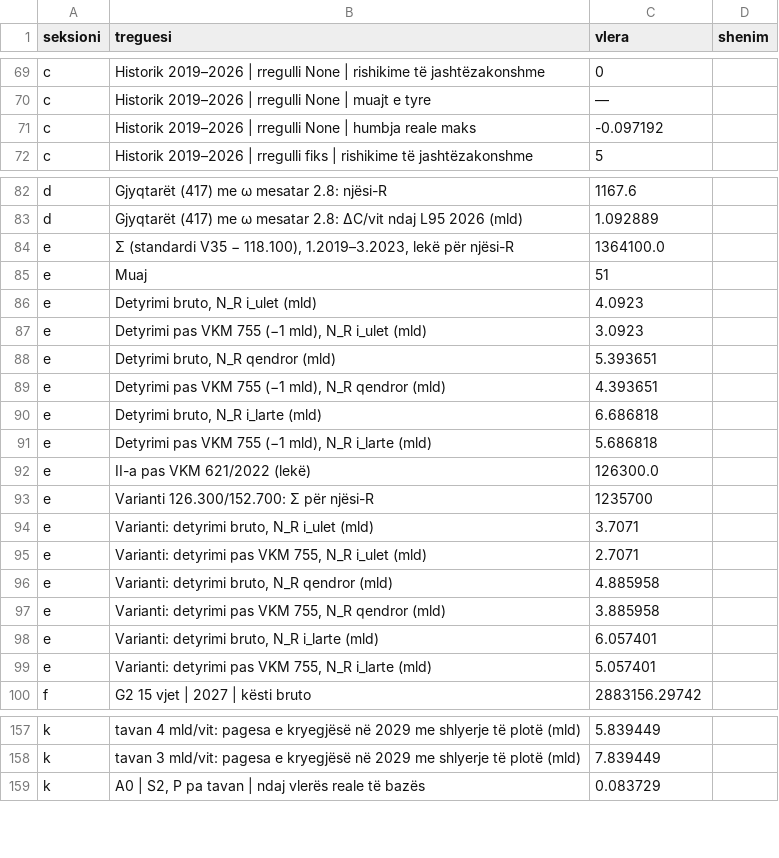
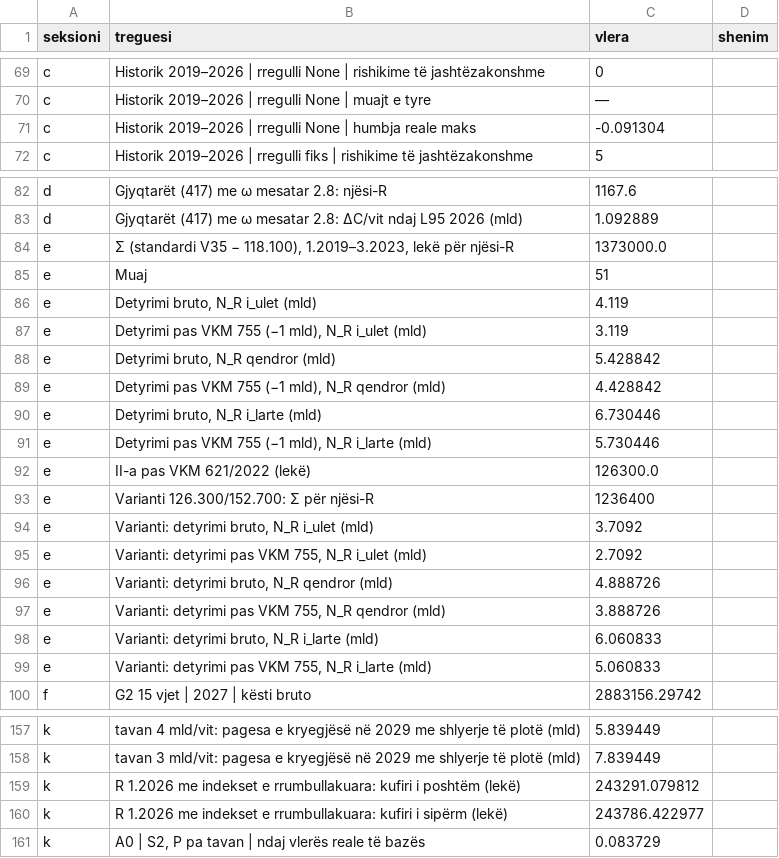
Before and after one commit to endriprifti/pagat-magjistrateve-modeli, a CSV file: faza3_rishikim.csv, drawn as a sheet; only a part is shown, gaps mark what is left out.

```diff
--- a/faza3_rishikim.csv
+++ b/faza3_rishikim.csv
@@ -70,3 +70,3 @@ c,Historik 2019–2026 | rregulli None | rishikime të jashtëzakonshme,0,
 c,Historik 2019–2026 | rregulli None | muajt e tyre,—,
-c,Historik 2019–2026 | rregulli None | humbja reale maks,-0.097192,
+c,Historik 2019–2026 | rregulli None | humbja reale maks,-0.091304,
 c,Historik 2019–2026 | rregulli fiks | rishikime të jashtëzakonshme,5,
@@ -83,18 +83,18 @@ d,Gjyqtarët (417) me ω mesatar 2.8: njësi-R,1167.6,
 d,Gjyqtarët (417) me ω mesatar 2.8: ΔC/vit ndaj L95 2026 (mld),1.092889,
-e,"Σ (standardi V35 − 118.100), 1.2019–3.2023, lekë për njësi-R",1364100.0,
+e,"Σ (standardi V35 − 118.100), 1.2019–3.2023, lekë për njësi-R",1373000.0,
 e,Muaj,51,
-e,"Detyrimi bruto, N_R i_ulet (mld)",4.0923,
-e,"Detyrimi pas VKM 755 (−1 mld), N_R i_ulet (mld)",3.0923,
-e,"Detyrimi bruto, N_R qendror (mld)",5.393651,
-e,"Detyrimi pas VKM 755 (−1 mld), N_R qendror (mld)",4.393651,
-e,"Detyrimi bruto, N_R i_larte (mld)",6.686818,
-e,"Detyrimi pas VKM 755 (−1 mld), N_R i_larte (mld)",5.686818,
+e,"Detyrimi bruto, N_R i_ulet (mld)",4.119,
+e,"Detyrimi pas VKM 755 (−1 mld), N_R i_ulet (mld)",3.119,
+e,"Detyrimi bruto, N_R qendror (mld)",5.428842,
+e,"Detyrimi pas VKM 755 (−1 mld), N_R qendror (mld)",4.428842,
+e,"Detyrimi bruto, N_R i_larte (mld)",6.730446,
+e,"Detyrimi pas VKM 755 (−1 mld), N_R i_larte (mld)",5.730446,
 e,II-a pas VKM 621/2022 (lekë),126300.0,
-e,Varianti 126.300/152.700: Σ për njësi-R,1235700,
-e,"Varianti: detyrimi bruto, N_R i_ulet (mld)",3.7071,
-e,"Varianti: detyrimi pas VKM 755, N_R i_ulet (mld)",2.7071,
-e,"Varianti: detyrimi bruto, N_R qendror (mld)",4.885958,
-e,"Varianti: detyrimi pas VKM 755, N_R qendror (mld)",3.885958,
-e,"Varianti: detyrimi bruto, N_R i_larte (mld)",6.057401,
-e,"Varianti: detyrimi pas VKM 755, N_R i_larte (mld)",5.057401,
+e,Varianti 126.300/152.700: Σ për njësi-R,1236400,
+e,"Varianti: detyrimi bruto, N_R i_ulet (mld)",3.7092,
+e,"Varianti: detyrimi pas VKM 755, N_R i_ulet (mld)",2.7092,
+e,"Varianti: detyrimi bruto, N_R qendror (mld)",4.888726,
+e,"Varianti: detyrimi pas VKM 755, N_R qendror (mld)",3.888726,
+e,"Varianti: detyrimi bruto, N_R i_larte (mld)",6.060833,
+e,"Varianti: detyrimi pas VKM 755, N_R i_larte (mld)",5.060833,
 f,G2 15 vjet | 2027 | kësti bruto,2883156.29742,
@@ -158,2 +158,4 @@ k,tavan 4 mld/vit: pagesa e kryegjësë në 2029 me shlyerje të plotë (mld),5.
 k,tavan 3 mld/vit: pagesa e kryegjësë në 2029 me shlyerje të plotë (mld),7.839449,
+k,R 1.2026 me indekset e rrumbullakuara: kufiri i poshtëm (lekë),243291.079812,
+k,R 1.2026 me indekset e rrumbullakuara: kufiri i sipërm (lekë),243786.422977,
 k,"A0 | S2, P pa tavan | ndaj vlerës reale të bazës",0.083729,
```
Also changed, not shown: faza2d_historik.csv, faza2d_rezultatet.csv, 3 other files.
